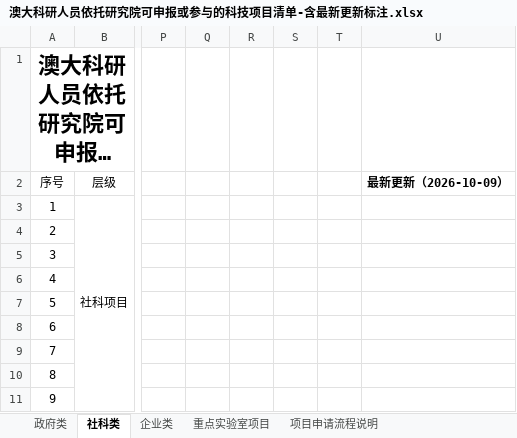
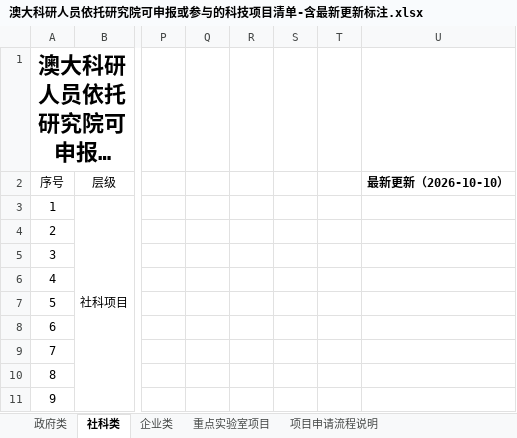
Before and after one commit to JUNSHENG428/um-research-monitor, an Excel workbook: export/澳大科研人员依托研究院可申报或参与的科技项目清单-含最新更新标注.xlsx, sheet 社科类, drawn as a sheet; only a part is shown, gaps mark what is left out; long unchanged cells end in …; values as stored, in another font and other column widths than the file's, no borders; the diff names each change by its address in the sheet, - before the commit and + after, or states it on an @@ line.

```diff
--- a/export/澳大科研人员依托研究院可申报或参与的科技项目清单-含最新更新标注.xlsx (sheet 社科类)
+++ b/export/澳大科研人员依托研究院可申报或参与的科技项目清单-含最新更新标注.xlsx (sheet 社科类)
-U2: 最新更新（2026-10-09）
+U2: 最新更新（2026-10-10）
```
Also changed, not shown: sheet 企业类, sheet 政府类, sheet 重点实验室项目, 1 other file.
